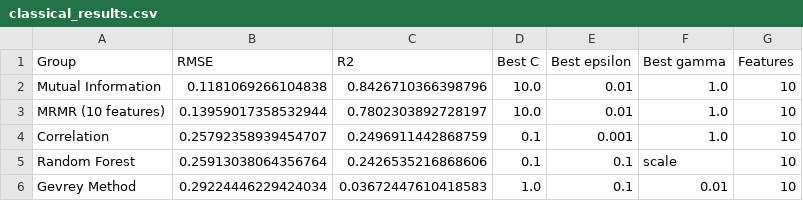
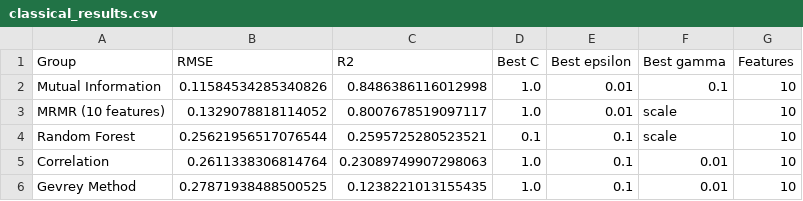
Before and after one commit to gddeazevedo/rgpe, a CSV file: results/experiment_10/classical_results.csv, drawn as a sheet.

Commit message:
Add experimental results for quantum and RNN models
- Updated classical_results.csv with improved RMSE and R2 values for various feature selection methods.
- Introduced quantum_angle_embedding_results.csv to capture results from Quantum Kernel SVR using different feature sets.
- Added quantum_pauli_feature_map_results.csv for Quantum Kernel SVR results with Mutual Information features.
- Created rnn_experiment.csv to document RNN model performance across different feature selection methods.

```diff
--- a/results/experiment_10/classical_results.csv
+++ b/results/experiment_10/classical_results.csv
@@ -1,6 +1,6 @@
 Group,RMSE,R2,Best C,Best epsilon,Best gamma,Features
-Mutual Information,0.1181069266104838,0.8426710366398796,10.0,0.01,1.0,10
-MRMR (10 features),0.13959017358532944,0.7802303892728197,10.0,0.01,1.0,10
-Correlation,0.25792358939454707,0.2496911442868759,0.1,0.001,1.0,10
-Random Forest,0.25913038064356764,0.2426535216868606,0.1,0.1,scale,10
-Gevrey Method,0.29224446229424034,0.03672447610418583,1.0,0.1,0.01,10
+Mutual Information,0.11584534285340826,0.8486386116012998,1.0,0.01,0.1,10
+MRMR (10 features),0.1329078818114052,0.8007678519097117,1.0,0.01,scale,10
+Random Forest,0.25621956517076544,0.2595725280523521,0.1,0.1,scale,10
+Correlation,0.2611338306814764,0.23089749907298063,1.0,0.1,0.01,10
+Gevrey Method,0.27871938488500525,0.1238221013155435,1.0,0.1,0.01,10
```
Also changed, not shown: 4 other files.
